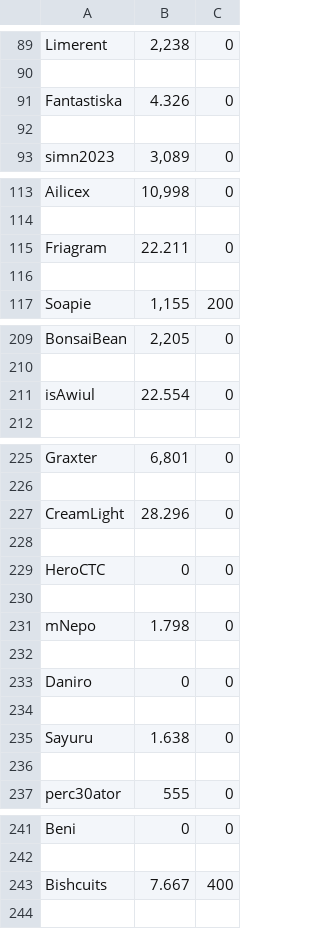
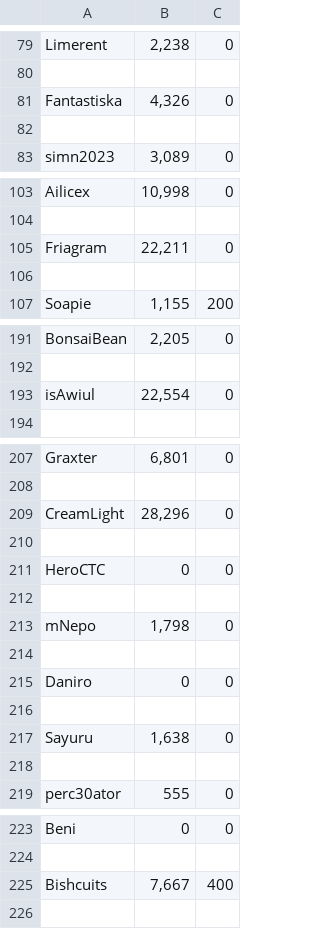
Before and after one commit to heishmanA/SpringCulvBot, a CSV file: maplestory-culvert-flag-score-extractor/results.csv, drawn as a sheet; only a part is shown, gaps mark what is left out; the diff covers the shown part only.

```diff
--- a/maplestory-culvert-flag-score-extractor/results.csv
+++ b/maplestory-culvert-flag-score-extractor/results.csv
@@ -90,3 +80,3 @@ Limerent,"2,238",0
 
-Fantastiska,4.326,0
+Fantastiska,"4,326",0
 
@@ -114,3 +104,3 @@ Ailicex,"10,998",0
 
-Friagram,22.211,0
+Friagram,"22,211",0
 
@@ -210,3 +192,3 @@ BonsaiBean,"2,205",0
 
-isAwiul,22.554,0
+isAwiul,"22,554",0
 
@@ -226,3 +208,3 @@ Graxter,"6,801",0
 
-CreamLight,28.296,0
+CreamLight,"28,296",0
 
@@ -230,3 +212,3 @@ HeroCTC,0,0
 
-mNepo,1.798,0
+mNepo,"1,798",0
 
@@ -234,3 +216,3 @@ Daniro,0,0
 
-Sayuru,1.638,0
+Sayuru,"1,638",0
 
@@ -242,3 +224,3 @@ Beni,0,0
 
-Bishcuits,7.667,400
+Bishcuits,"7,667",400
 
```
Also changed, not shown: 22 removed rows and 6 edited cells elsewhere in this file, 7 other files.
